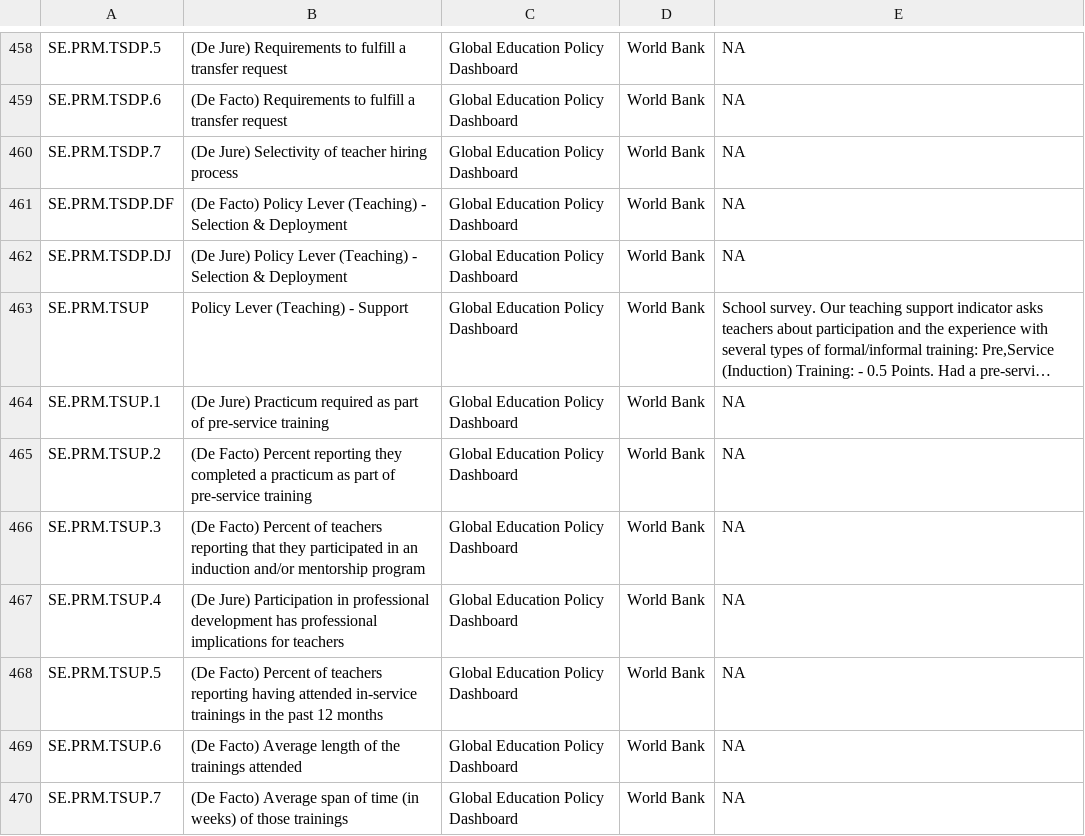
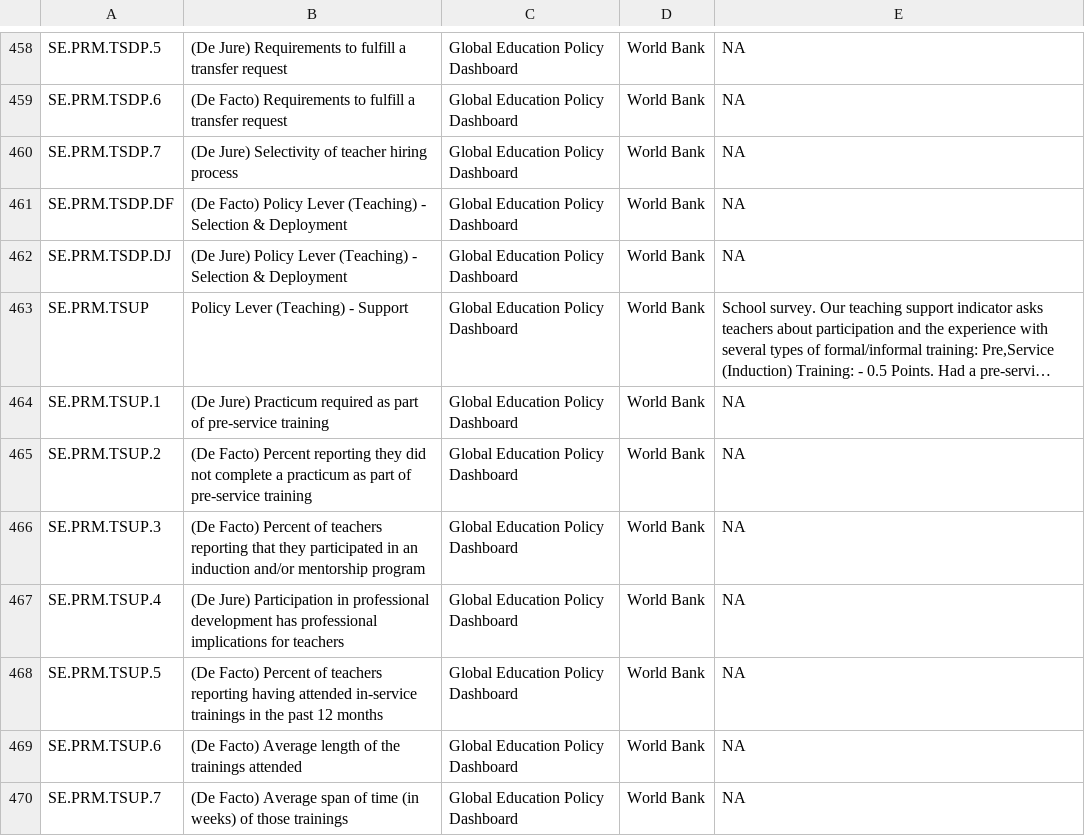
Before and after one commit to GEPD-Production/GEPD_Production-Pakistan_KP, a CSV file: 04_GEPD_Indicators/GEPD_indicator_template.csv, drawn as a sheet; only a part is shown, gaps mark what is left out; long unchanged cells end in …; the diff names each change by its address in the sheet, - before the commit and + after, or states it on an @@ line.

Commit message:
Practicum as a part of pre-service training
Changed the wording from practicum required to practicum not required to be representative of the code (issue 16)

```diff
--- a/04_GEPD_Indicators/GEPD_indicator_template.csv
+++ b/04_GEPD_Indicators/GEPD_indicator_template.csv
-B465: …reporting they completed a practicum…
+B465: …reporting they did not complete a practicum…
```
